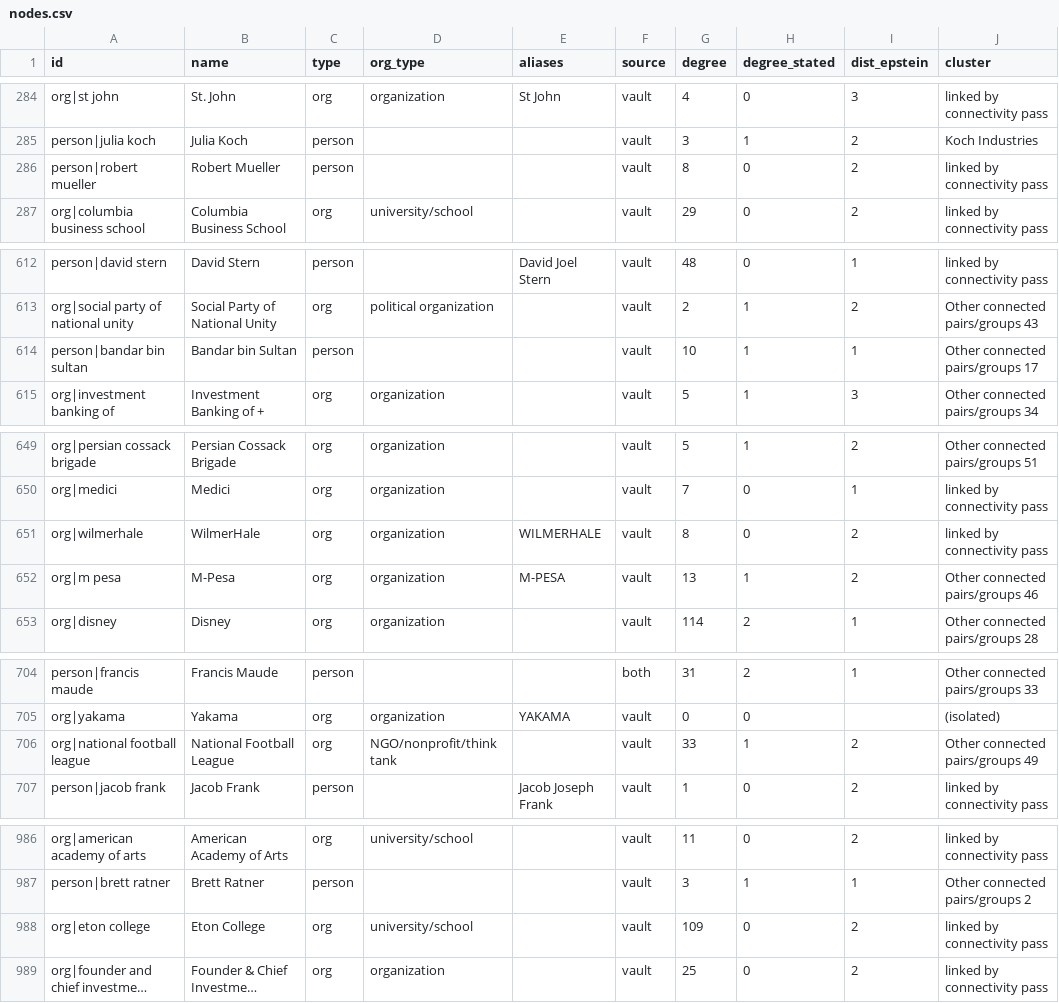
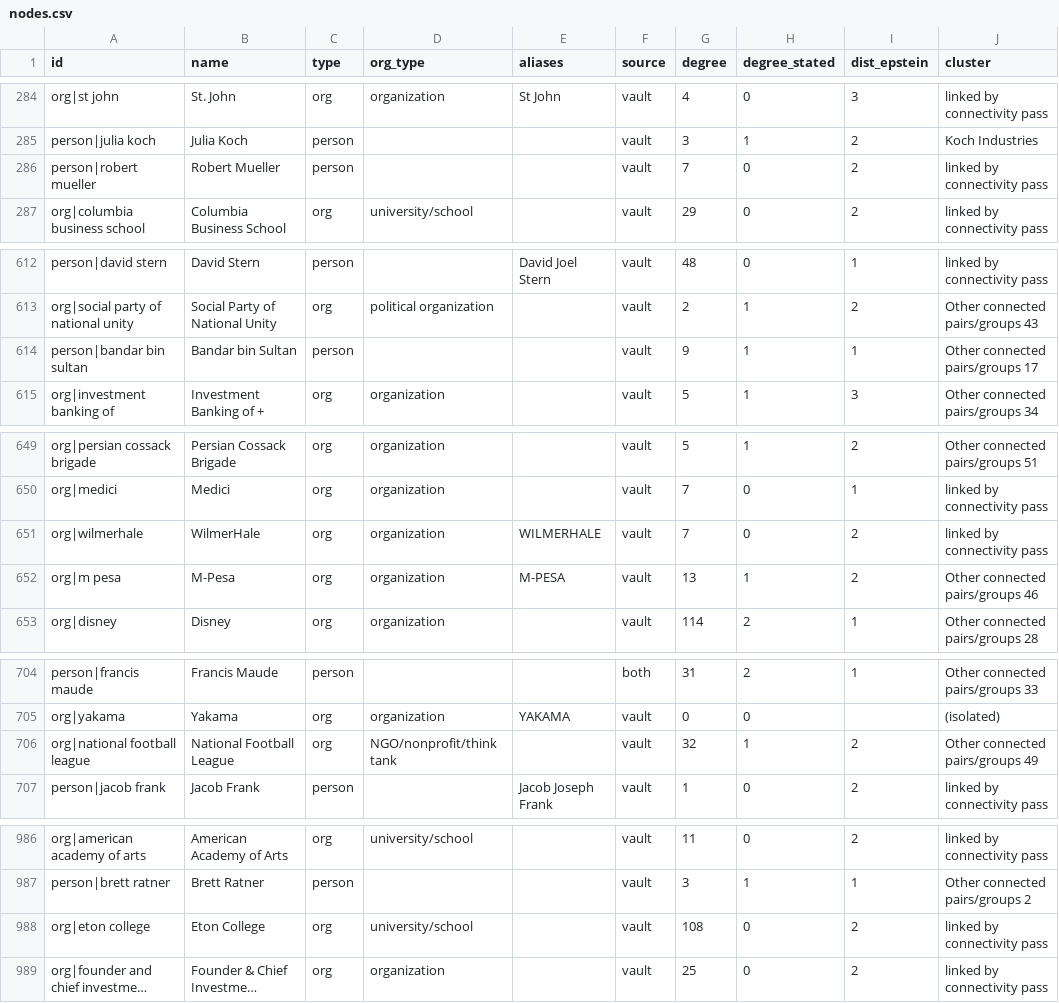
Before and after one commit to Mindandemotion7/mindandemotion7.github.io, a CSV file: data/nodes.csv, drawn as a sheet; only a part is shown, gaps mark what is left out; long unchanged cells end in …; the diff covers the shown part only; the diff names each change by its address in the sheet, - before the commit and + after, or states it on an @@ line.

```diff
--- a/data/nodes.csv
+++ b/data/nodes.csv
-G286 (degree): 8
+G286 (degree): 7
-G614 (degree): 10
+G614 (degree): 9
-G651 (degree): 8
+G651 (degree): 7
-G706 (degree): 33
+G706 (degree): 32
-G988 (degree): 109
+G988 (degree): 108
```
Also changed, not shown: 5 removed rows and 26 edited cells elsewhere in this file, 7 other files.
